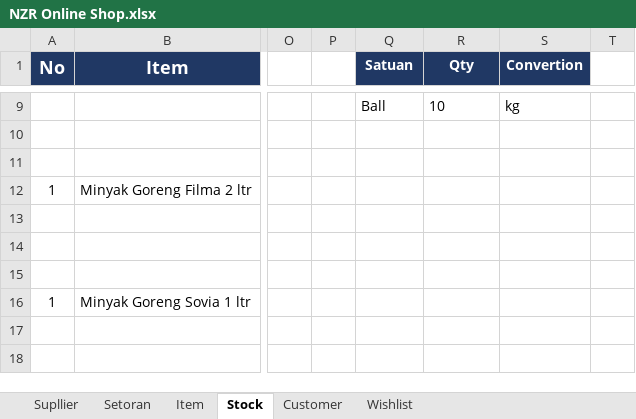
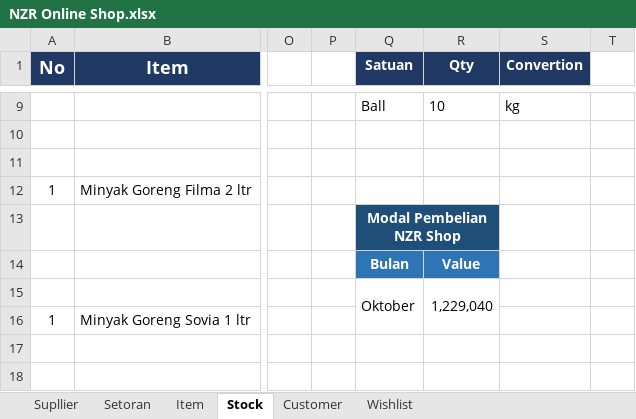
Before and after one commit to nzrshop/nzrshop.github.io, an Excel workbook: NZR Online Shop.xlsx, sheet Stock, drawn as a sheet; only a part is shown, gaps mark what is left out; values as stored, in another font and other column widths than the file's, no borders; charts and pictures and table styles not drawn; rows hold the shown columns only; the diff names each change by its address in the sheet, - before the commit and + after, or states it on an @@ line.

Commit message:
NZR Shop Document Update

```diff
--- a/NZR Online Shop.xlsx (sheet Stock)
+++ b/NZR Online Shop.xlsx (sheet Stock)
-Q13 (Satuan): (empty)
+Q13 (Satuan): Modal Pembelian NZR Shop
-Q13:R13 fill: none
+Q13:R13 fill: #1F4E79
+Q13:R13 merged
-Q14 (Satuan): (empty)
+Q14 (Satuan): Bulan
-Q14:R14 fill: none
+Q14:R14 fill: #2E75B6
-R14 (Qty): (empty)
+R14 (Qty): Value
-row 15: (empty)
+row 15:  |  |  |  | Oktober | 1,229,040
+Q15:Q16 merged
+R15:R16 merged
```
Also changed, not shown: sheet Supllier, charts or pictures.
